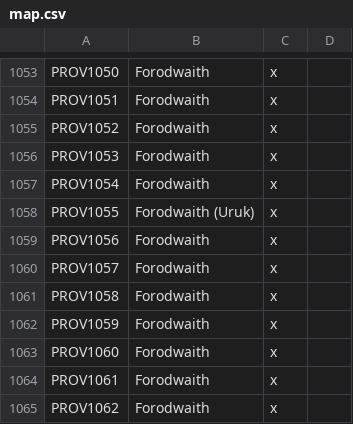
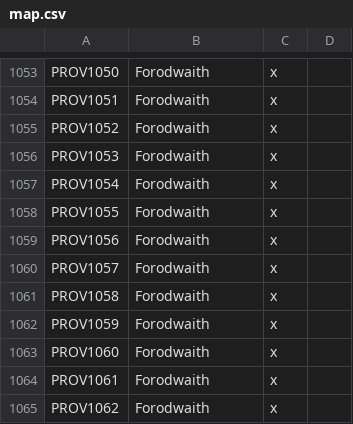
Before and after one commit to kvopper/TTA-Victoria-2, a CSV file: localisation/map.csv, drawn as a sheet; only a part is shown, gaps mark what is left out.

Commit message:
Remove Uruk-hai pops from Forodwaith

```diff
--- a/localisation/map.csv
+++ b/localisation/map.csv
@@ -1057,3 +1057,3 @@ PROV1053;Forodwaith;x
 PROV1054;Forodwaith;x
-PROV1055;Forodwaith (Uruk);x
+PROV1055;Forodwaith;x
 PROV1056;Forodwaith;x
```
Also changed, not shown: 9 other files.
